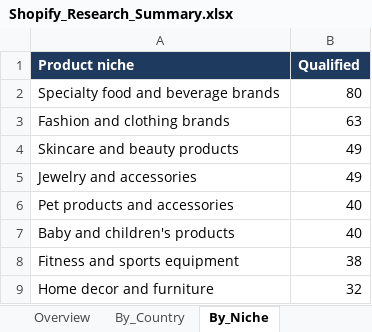
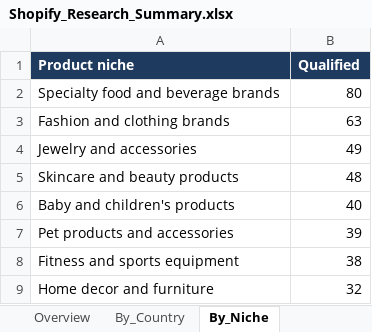
Before and after one commit to oseniibrahim845-hue/rappido, an Excel workbook: shopify-leads/Shopify_Research_Summary.xlsx, sheet By_Niche, drawn as a sheet; only a part is shown; values as stored, in another font and other column widths than the file's, no borders; removed rows and columns are numbered as before the commit, all else as after; the diff names each change by its address in the sheet, - before the commit and + after, or states it on an @@ line.

```diff
--- a/shopify-leads/Shopify_Research_Summary.xlsx (sheet By_Niche)
+++ b/shopify-leads/Shopify_Research_Summary.xlsx (sheet By_Niche)
-row 4: Skincare and beauty products | 49
-row 6: Pet products and accessories | 40
+row 5: Skincare and beauty products | 48
+row 7: Pet products and accessories | 39
```
Also changed, not shown: sheet By_Country, sheet Overview, sheet Missing_Fields_Qualified, sheet Automation_Opportunities, shopify-leads/Shopify_Inventory_Order_Automation_700_Leads.xlsx, 1 other file.
